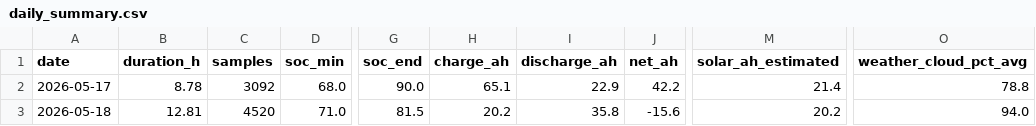
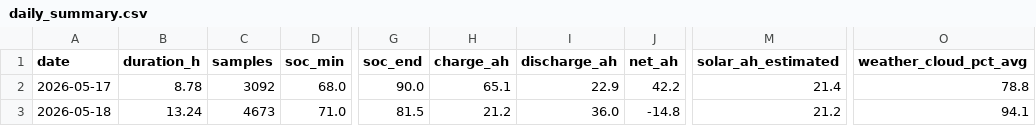
Before and after one commit to kaanow/volthium_reader, a CSV file: data/daily_summary.csv, drawn as a sheet; only a part is shown, gaps mark what is left out; the diff names each change by its address in the sheet, - before the commit and + after, or states it on an @@ line.

```diff
--- a/data/daily_summary.csv
+++ b/data/daily_summary.csv
-B3 (duration_h): 12.81
+B3 (duration_h): 13.24
-C3 (samples): 4520
+C3 (samples): 4673
-H3 (charge_ah): 20.2
+H3 (charge_ah): 21.2
-I3 (discharge_ah): 35.8
+I3 (discharge_ah): 36.0
-J3 (net_ah): -15.6
+J3 (net_ah): -14.8
-M3 (solar_ah_estimated): 20.2
+M3 (solar_ah_estimated): 21.2
-O3 (weather_cloud_pct_avg): 94.0
+O3 (weather_cloud_pct_avg): 94.1
```
Also changed, not shown: data/weather.csv, 8 other files.
